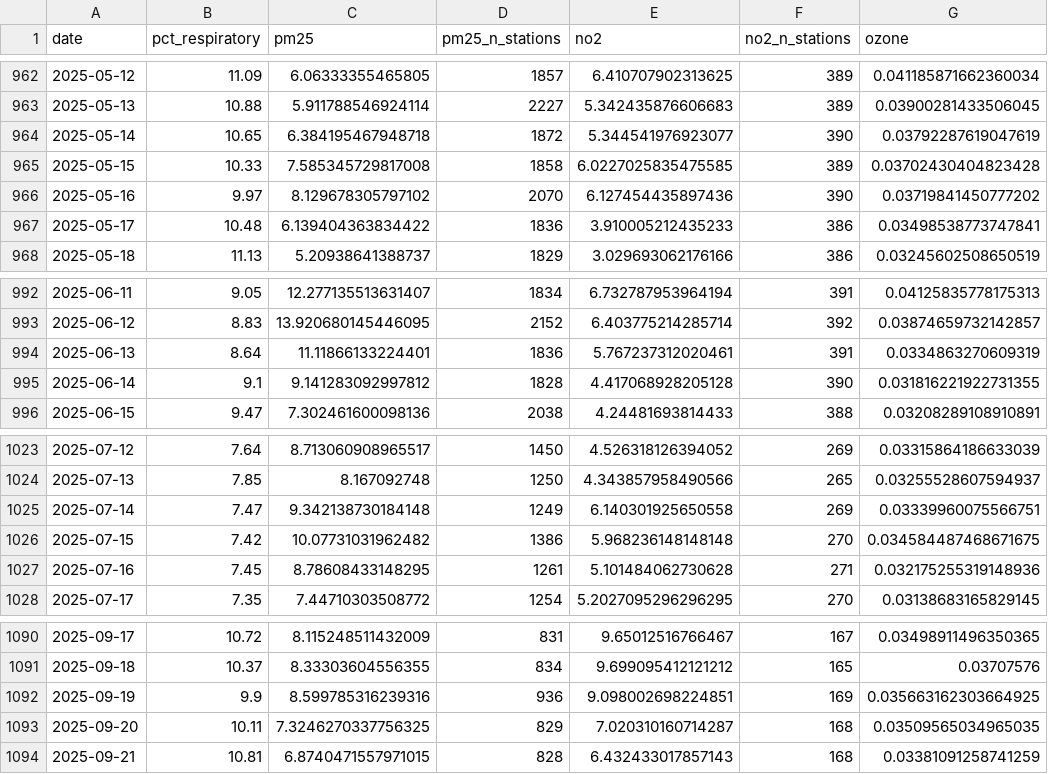
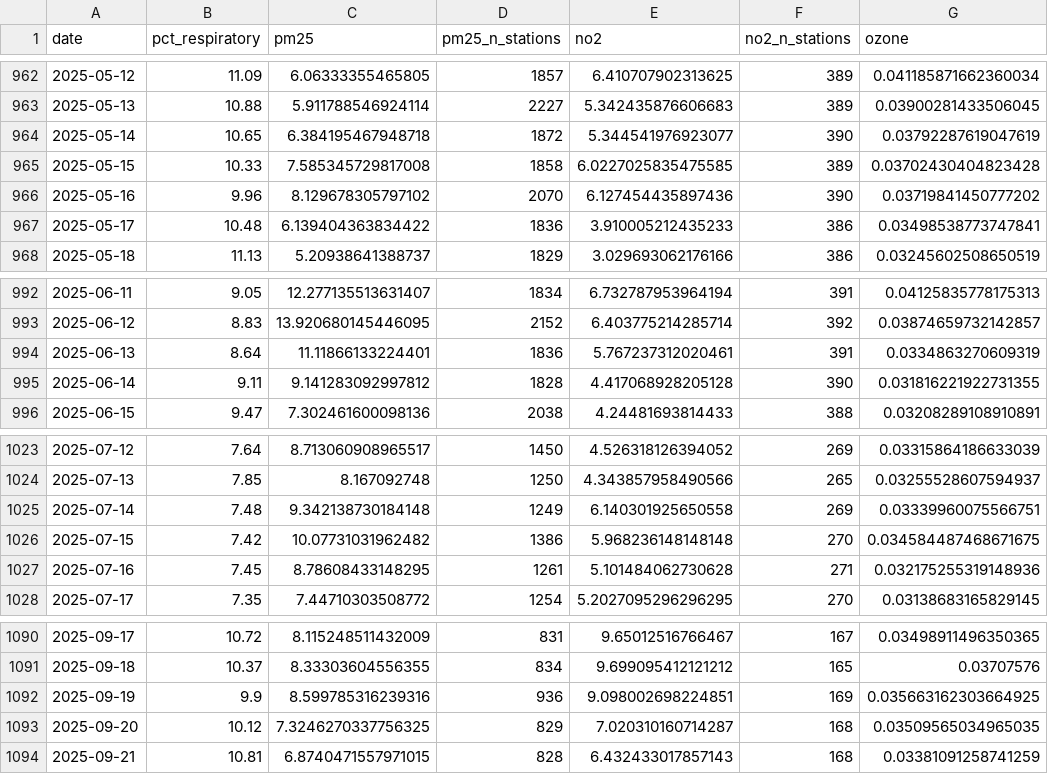
Before and after one commit to gowravl/cs506-project, a CSV file: data/processed/master_daily.csv, drawn as a sheet; only a part is shown, gaps mark what is left out; the diff covers the shown part only; the diff names each change by its address in the sheet, - before the commit and + after, or states it on an @@ line.

```diff
--- a/data/processed/master_daily.csv
+++ b/data/processed/master_daily.csv
-B966 (pct_respiratory): 9.97
+B966 (pct_respiratory): 9.96
-B995 (pct_respiratory): 9.1
+B995 (pct_respiratory): 9.11
-B1025 (pct_respiratory): 7.47
+B1025 (pct_respiratory): 7.48
-B1093 (pct_respiratory): 10.11
+B1093 (pct_respiratory): 10.12
```
Also changed, not shown: 30 edited cells elsewhere in this file, data/processed/features_daily.csv, data/processed/respiratory_daily.csv, 7 other files.
